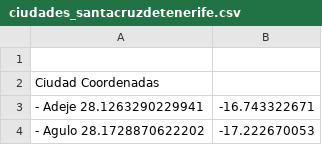
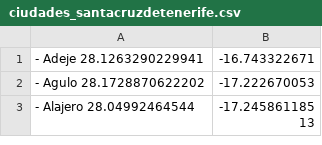
Before and after one commit to RubenServando/ue_ia_AI1_problema-viajante, a CSV file: ciudades_santacruzdetenerife.csv, drawn as a sheet; only a part is shown; the shorter side is filled out with more unchanged rows.

Commit message:
recarga

```diff
--- a/ciudades_santacruzdetenerife.csv
+++ b/ciudades_santacruzdetenerife.csv
@@ -1,3 +1 @@
-
-Ciudad	Coordenadas
 - Adeje	28.1263290229941,-16.743322671
```
